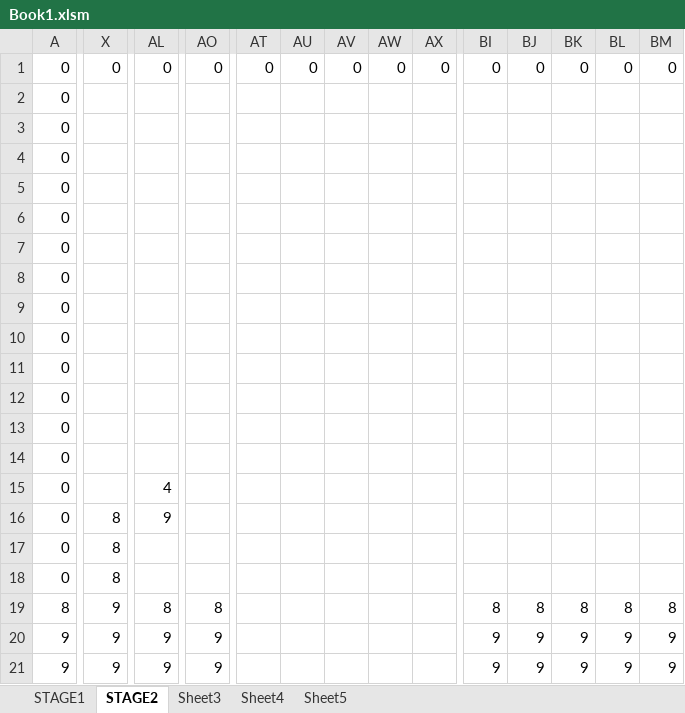
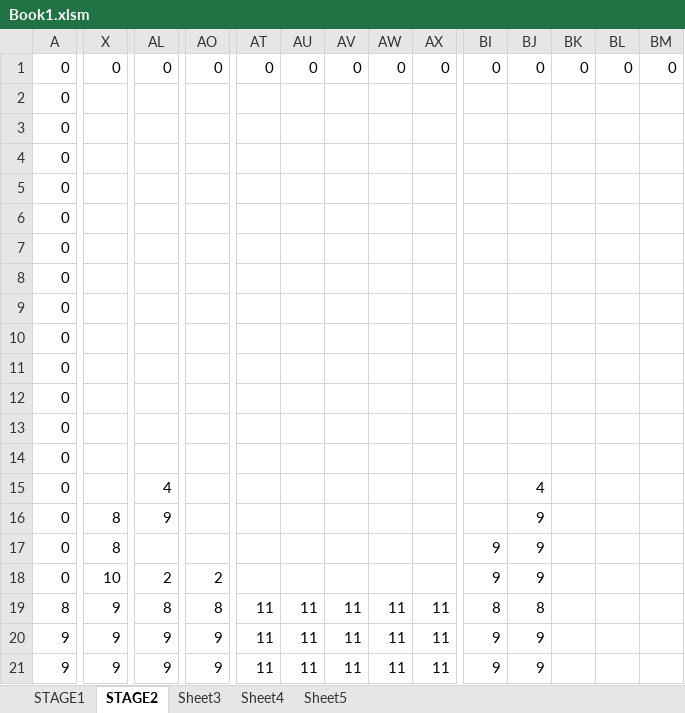
Before and after one commit to takemaru-20/InfinityAction, an Excel workbook: 末永雄大_集大成課題/Resource/Book1.xlsm, sheet STAGE2, drawn as a sheet; only a part is shown, gaps mark what is left out; values as stored, in another font and other column widths than the file's, no borders; charts and pictures and conditional formats not drawn; the diff covers the shown part only; the diff names each change by its address in the sheet, - before the commit and + after, or states it on an @@ line.

```diff
--- a/末永雄大_集大成課題/Resource/Book1.xlsm (sheet STAGE2)
+++ b/末永雄大_集大成課題/Resource/Book1.xlsm (sheet STAGE2)
-BJ15: (empty)
+BJ15: 4
-BJ16:BJ18: (empty)
+BJ16:BJ18: 9
-BI17:BI18: (empty)
+BI17:BI18: 9
-X18: 8
+X18: 10
-AL18: (empty)
+AL18: 2
-AO18: (empty)
+AO18: 2
-AT19:AT21: (empty)
+AT19:AT21: 11
-AU19:AU21: (empty)
+AU19:AU21: 11
-AV19:AV21: (empty)
+AV19:AV21: 11
-AW19:AW21: (empty)
+AW19:AW21: 11
-AX19:AX21: (empty)
+AX19:AX21: 11
-BK19: 8
+BK19: (empty)
-BL19: 8
+BL19: (empty)
-BM19: 8
+BM19: (empty)
-BK20:BK21: 9
+BK20:BK21: (empty)
-BL20:BL21: 9
+BL20:BL21: (empty)
-BM20:BM21: 9
+BM20:BM21: (empty)
```
Also changed, not shown: 1 edited cell elsewhere in this sheet, charts or pictures, 6 other files.
